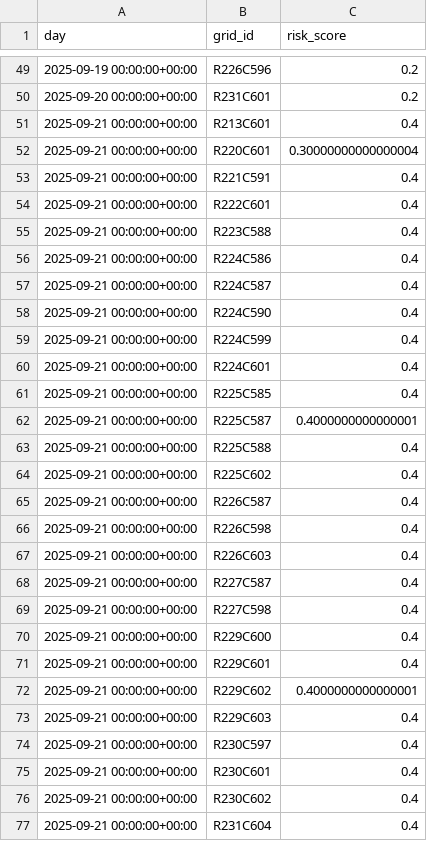
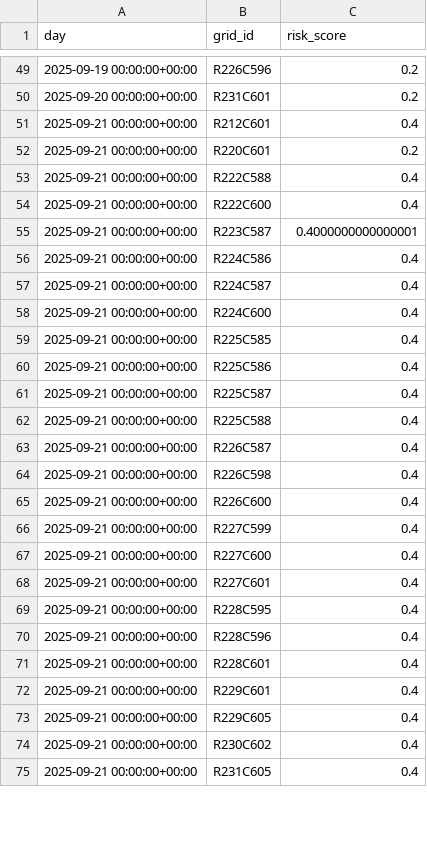
Before and after one commit to JakeMazz-Code/PIPLab3, a CSV file: data/enriched/daily_grid_risk.csv, drawn as a sheet; only a part is shown, gaps mark what is left out; the diff covers the shown part only.

```diff
--- a/data/enriched/daily_grid_risk.csv
+++ b/data/enriched/daily_grid_risk.csv
@@ -50,28 +50,26 @@ day,grid_id,risk_score
 2025-09-20 00:00:00+00:00,R231C601,0.2
-2025-09-21 00:00:00+00:00,R213C601,0.4
-2025-09-21 00:00:00+00:00,R220C601,0.30000000000000004
-2025-09-21 00:00:00+00:00,R221C591,0.4
-2025-09-21 00:00:00+00:00,R222C601,0.4
-2025-09-21 00:00:00+00:00,R223C588,0.4
+2025-09-21 00:00:00+00:00,R212C601,0.4
+2025-09-21 00:00:00+00:00,R220C601,0.2
+2025-09-21 00:00:00+00:00,R222C588,0.4
+2025-09-21 00:00:00+00:00,R222C600,0.4
+2025-09-21 00:00:00+00:00,R223C587,0.4000000000000001
 2025-09-21 00:00:00+00:00,R224C586,0.4
 2025-09-21 00:00:00+00:00,R224C587,0.4
-2025-09-21 00:00:00+00:00,R224C590,0.4
-2025-09-21 00:00:00+00:00,R224C599,0.4
-2025-09-21 00:00:00+00:00,R224C601,0.4
+2025-09-21 00:00:00+00:00,R224C600,0.4
 2025-09-21 00:00:00+00:00,R225C585,0.4
-2025-09-21 00:00:00+00:00,R225C587,0.4000000000000001
+2025-09-21 00:00:00+00:00,R225C586,0.4
+2025-09-21 00:00:00+00:00,R225C587,0.4
 2025-09-21 00:00:00+00:00,R225C588,0.4
-2025-09-21 00:00:00+00:00,R225C602,0.4
 2025-09-21 00:00:00+00:00,R226C587,0.4
 2025-09-21 00:00:00+00:00,R226C598,0.4
-2025-09-21 00:00:00+00:00,R226C603,0.4
-2025-09-21 00:00:00+00:00,R227C587,0.4
-2025-09-21 00:00:00+00:00,R227C598,0.4
-2025-09-21 00:00:00+00:00,R229C600,0.4
+2025-09-21 00:00:00+00:00,R226C600,0.4
+2025-09-21 00:00:00+00:00,R227C599,0.4
+2025-09-21 00:00:00+00:00,R227C600,0.4
+2025-09-21 00:00:00+00:00,R227C601,0.4
+2025-09-21 00:00:00+00:00,R228C595,0.4
+2025-09-21 00:00:00+00:00,R228C596,0.4
+2025-09-21 00:00:00+00:00,R228C601,0.4
 2025-09-21 00:00:00+00:00,R229C601,0.4
-2025-09-21 00:00:00+00:00,R229C602,0.4000000000000001
-2025-09-21 00:00:00+00:00,R229C603,0.4
-2025-09-21 00:00:00+00:00,R230C597,0.4
-2025-09-21 00:00:00+00:00,R230C601,0.4
+2025-09-21 00:00:00+00:00,R229C605,0.4
 2025-09-21 00:00:00+00:00,R230C602,0.4
-2025-09-21 00:00:00+00:00,R231C604,0.4
+2025-09-21 00:00:00+00:00,R231C605,0.4
```
Also changed, not shown: 2 added rows, 1 removed row and 3 edited cells elsewhere in this file, 10 other files.
